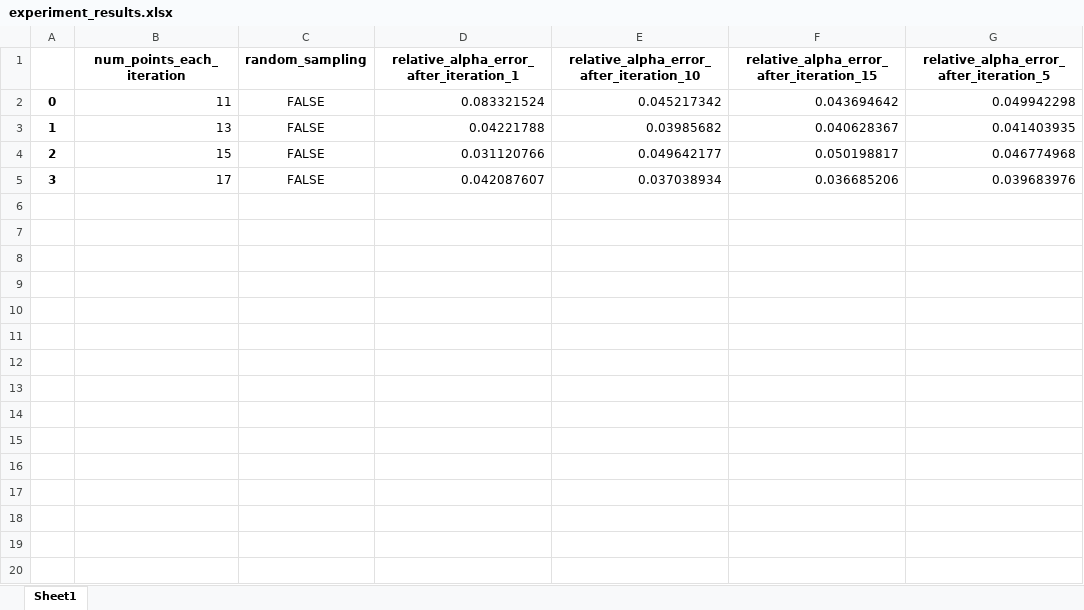
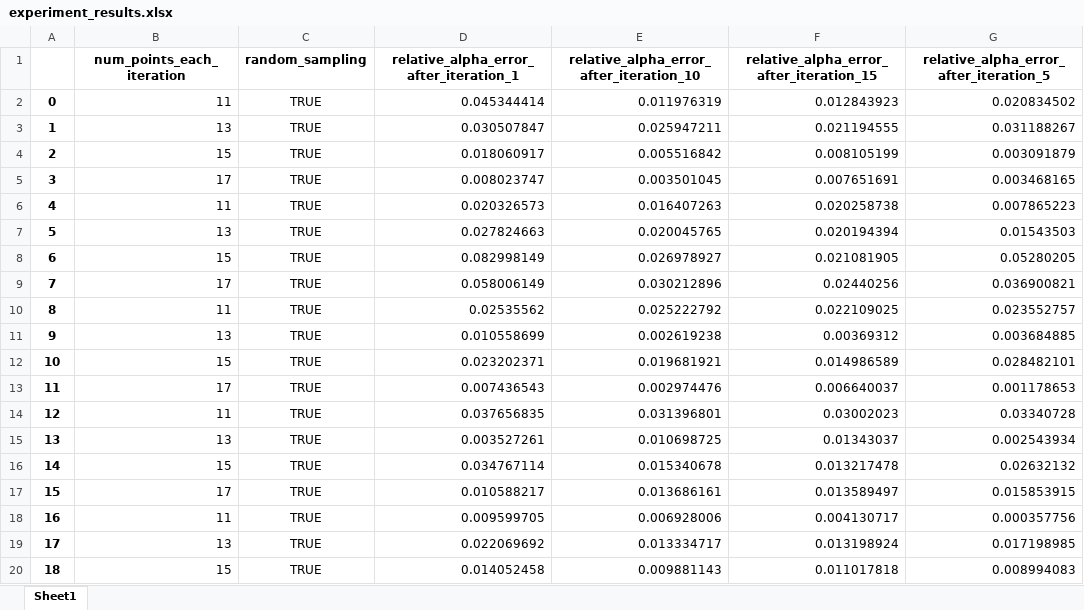
Before and after one commit to harryw1248/Pareto-Weighted-Sum-Tuning, an Excel workbook: experiment_results.xlsx, sheet Sheet1, drawn as a sheet; only a part is shown; values as stored, in another font and other column widths than the file's, no borders; the diff covers the shown part only; the diff names each change by its address in the sheet, - before the commit and + after, or states it on an @@ line.

```diff
--- a/experiment_results.xlsx (sheet Sheet1)
+++ b/experiment_results.xlsx (sheet Sheet1)
-C2:C5 (random_sampling): FALSE
+C2:C5 (random_sampling): TRUE
-D2: 0.083321524
+D2: 0.045344414
-E2: 0.045217342
+E2: 0.011976319
-F2: 0.043694642
+F2: 0.012843923
-G2: 0.049942298
+G2: 0.020834502
-D3: 0.04221788
+D3: 0.030507847
-E3: 0.03985682
+E3: 0.025947211
-F3: 0.040628367
+F3: 0.021194555
-G3: 0.041403935
+G3: 0.031188267
-D4: 0.031120766
+D4: 0.018060917
-E4: 0.049642177
+E4: 0.005516842
-F4: 0.050198817
+F4: 0.008105199
-G4: 0.046774968
+G4: 0.003091879
-D5: 0.042087607
+D5: 0.008023747
-E5: 0.037038934
+E5: 0.003501045
-F5: 0.036685206
+F5: 0.007651691
-G5: 0.039683976
+G5: 0.003468165
+row 6: 4 | 11 | TRUE | 0.020326573 | 0.016407263 | 0.020258738 | 0.007865223
+row 7: 5 | 13 | TRUE | 0.027824663 | 0.020045765 | 0.020194394 | 0.01543503
+row 8: 6 | 15 | TRUE | 0.082998149 | 0.026978927 | 0.021081905 | 0.05280205
+row 9: 7 | 17 | TRUE | 0.058006149 | 0.030212896 | 0.02440256 | 0.036900821
+row 10: 8 | 11 | TRUE | 0.02535562 | 0.025222792 | 0.022109025 | 0.023552757
+row 11: 9 | 13 | TRUE | 0.010558699 | 0.002619238 | 0.00369312 | 0.003684885
+row 12: 10 | 15 | TRUE | 0.023202371 | 0.019681921 | 0.014986589 | 0.028482101
+row 13: 11 | 17 | TRUE | 0.007436543 | 0.002974476 | 0.006640037 | 0.001178653
+row 14: 12 | 11 | TRUE | 0.037656835 | 0.031396801 | 0.03002023 | 0.03340728
+row 15: 13 | 13 | TRUE | 0.003527261 | 0.010698725 | 0.01343037 | 0.002543934
+row 16: 14 | 15 | TRUE | 0.034767114 | 0.015340678 | 0.013217478 | 0.02632132
+row 17: 15 | 17 | TRUE | 0.010588217 | 0.013686161 | 0.013589497 | 0.015853915
+row 18: 16 | 11 | TRUE | 0.009599705 | 0.006928006 | 0.004130717 | 0.000357756
+row 19: 17 | 13 | TRUE | 0.022069692 | 0.013334717 | 0.013198924 | 0.017198985
+row 20: 18 | 15 | TRUE | 0.014052458 | 0.009881143 | 0.011017818 | 0.008994083
```
Also changed, not shown: 25 added rows elsewhere in this sheet, 26 other files.
